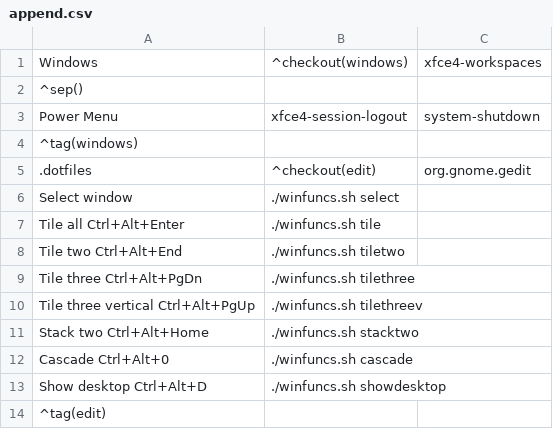
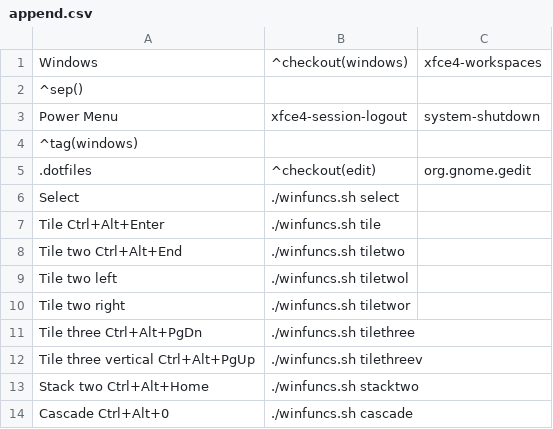
Before and after one commit to crnihr/dotfiles, a CSV file: jgmenu/append.csv, drawn as a sheet; only a part is shown; the shorter side is filled out with more unchanged rows.

Commit message:
Add files via upload

```diff
--- a/jgmenu/append.csv
+++ b/jgmenu/append.csv
@@ -5,5 +5,7 @@ Power Menu,xfce4-session-logout,system-shutdown
 .dotfiles,^checkout(edit),org.gnome.gedit
-Select window,./winfuncs.sh select,
-Tile all                        Ctrl+Alt+Enter,./winfuncs.sh tile,
+Select ,./winfuncs.sh select,
+Tile                            Ctrl+Alt+Enter,./winfuncs.sh tile,
 Tile two                        Ctrl+Alt+End,./winfuncs.sh tiletwo,
+Tile two left                    ,./winfuncs.sh tiletwol,
+Tile two right                    ,./winfuncs.sh tiletwor,
 Tile three                  Ctrl+Alt+PgDn,./winfuncs.sh tilethree,
```
